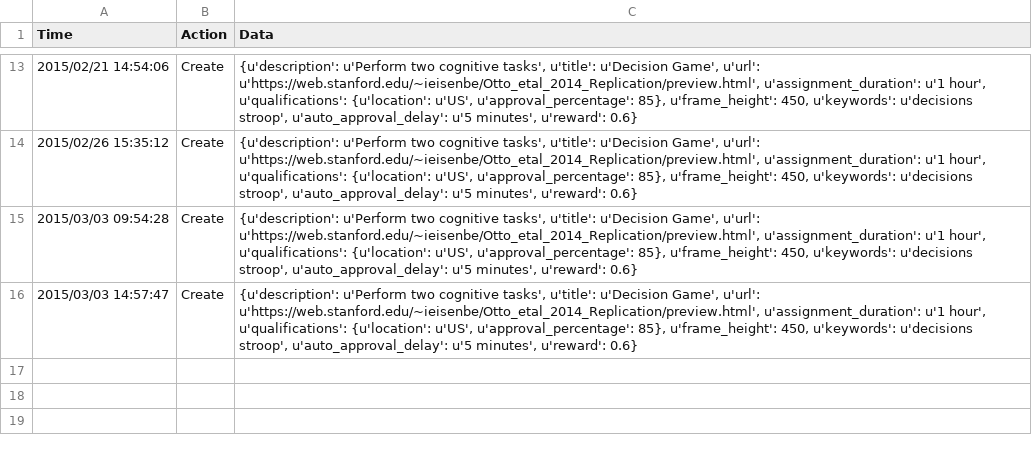
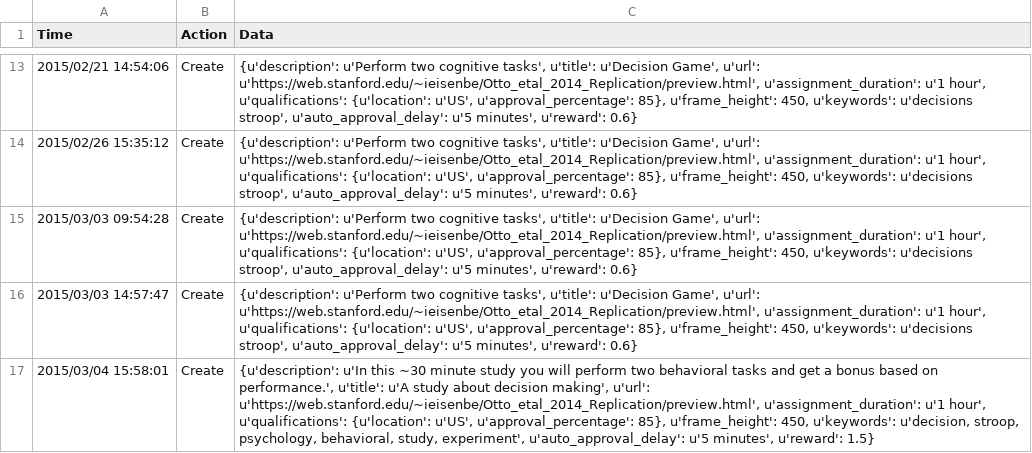
Before and after one commit to IanEisenberg/Otto_etal_2014_Replication, a CSV file: history.csv, drawn as a sheet; only a part is shown, gaps mark what is left out.

```diff
--- a/history.csv
+++ b/history.csv
@@ -16 +16,2 @@ Time,Action,Data
 2015/03/03 14:57:47,Create,"{u'description': u'Perform two cognitive tasks', u'title': u'Decision Game', u'url': u'https://web.stanford.edu/~ieisenbe/Otto_etal_2014_Replication/preview.html', u'assignment_duration': u'1 hour', u'qualifications': {u'location': u'US', u'approval_percentage': 85}, u'frame_height': 450, u'keywords': u'decisions stroop', u'auto_approval_delay': u'5 minutes', u'reward': 0.6}"
+2015/03/04 15:58:01,Create,"{u'description': u'In this ~30 minute study you will perform two behavioral tasks and get a bonus based on performance.', u'title': u'A study about decision making', u'url': u'https://web.stanford.edu/~ieisenbe/Otto_etal_2014_Replication/preview.html', u'assignment_duration': u'1 hour', u'qualifications': {u'location': u'US', u'approval_percentage': 85}, u'frame_height': 450, u'keywords': u'decision, stroop, psychology, behavioral, study, experiment', u'auto_approval_delay': u'5 minutes', u'reward': 1.5}"
```
Also changed, not shown: 16 other files.
